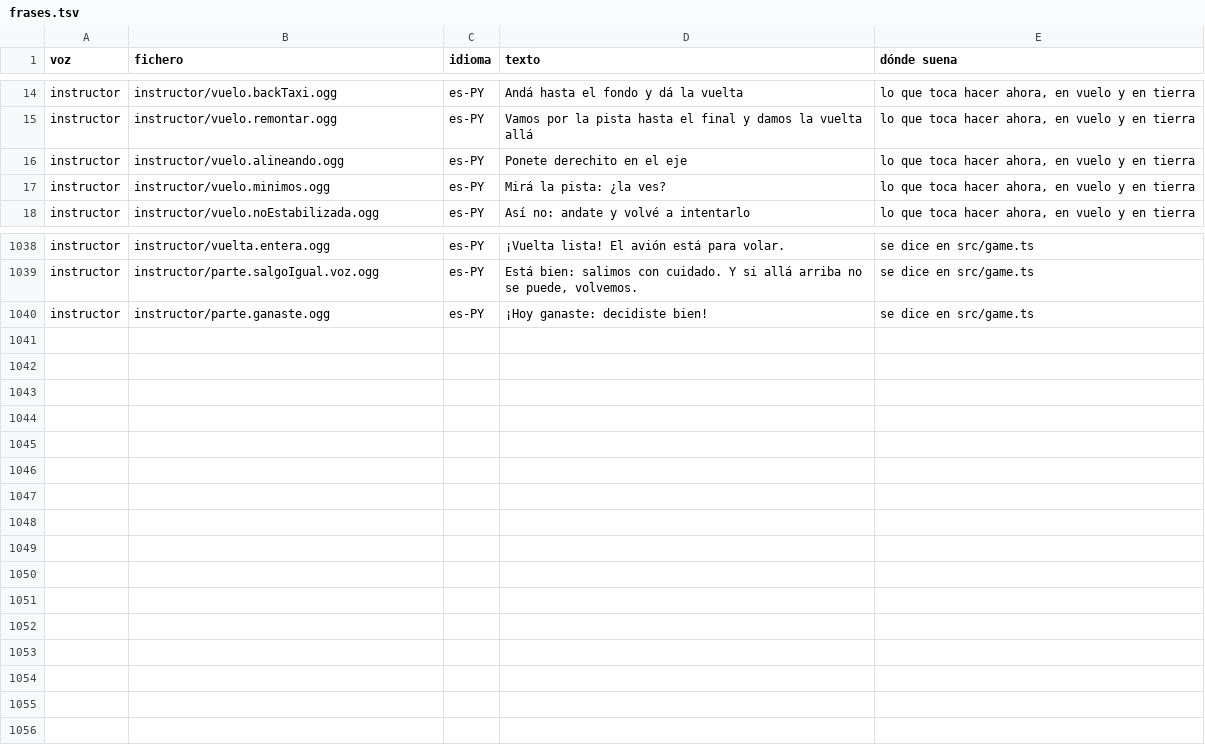
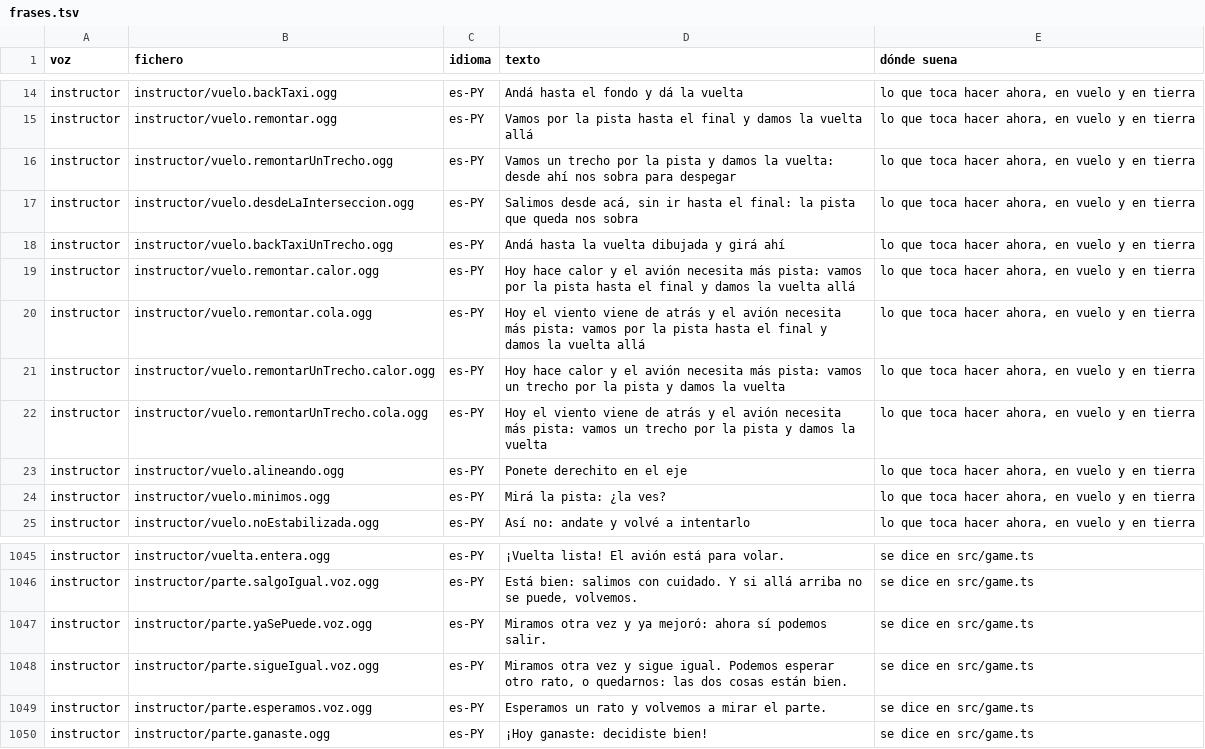
Before and after one commit to OksigeniaSL/oga-veve, a TSV file: docs/voces/frases.tsv, drawn as a sheet; only a part is shown, gaps mark what is left out; the diff names each change by its address in the sheet, - before the commit and + after, or states it on an @@ line.

Commit message:
voces: la lista de frases para grabar, con las de remontar por la cuenta del día y la tarjeta del tiempo argumentada

```diff
--- a/docs/voces/frases.tsv
+++ b/docs/voces/frases.tsv
+row 16: instructor | instructor/vuelo.remontarUnTrecho.ogg | es-PY | Vamos un trecho por la pista y damos la vuelta: desde ahí nos sobra para despegar | lo que toca hacer ahora, en vuelo y en tierra
+row 17: instructor | instructor/vuelo.desdeLaInterseccion.ogg | es-PY | Salimos desde acá, sin ir hasta el final: la pista que queda nos sobra | lo que toca hacer ahora, en vuelo y en tierra
+row 18: instructor | instructor/vuelo.backTaxiUnTrecho.ogg | es-PY | Andá hasta la vuelta dibujada y girá ahí | lo que toca hacer ahora, en vuelo y en tierra
+row 19: instructor | instructor/vuelo.remontar.calor.ogg | es-PY | Hoy hace calor y el avión necesita más pista: vamos por la pista hasta el final y damos la vuelta allá | lo que toca hacer ahora, en vuelo y en tierra
+row 20: instructor | instructor/vuelo.remontar.cola.ogg | es-PY | Hoy el viento viene de atrás y el avión necesita más pista: vamos por la pista hasta el final y damos la vuelta allá | lo que toca hacer ahora, en vuelo y en tierra
+row 21: instructor | instructor/vuelo.remontarUnTrecho.calor.ogg | es-PY | Hoy hace calor y el avión necesita más pista: vamos un trecho por la pista y damos la vuelta | lo que toca hacer ahora, en vuelo y en tierra
+row 22: instructor | instructor/vuelo.remontarUnTrecho.cola.ogg | es-PY | Hoy el viento viene de atrás y el avión necesita más pista: vamos un trecho por la pista y damos la vuelta | lo que toca hacer ahora, en vuelo y en tierra
+row 1047: instructor | instructor/parte.yaSePuede.voz.ogg | es-PY | Miramos otra vez y ya mejoró: ahora sí podemos salir. | se dice en src/game.ts
+row 1048: instructor | instructor/parte.sigueIgual.voz.ogg | es-PY | Miramos otra vez y sigue igual. Podemos esperar otro rato, o quedarnos: las dos cosas están bien. | se dice en src/game.ts
+row 1049: instructor | instructor/parte.esperamos.voz.ogg | es-PY | Esperamos un rato y volvemos a mirar el parte. | se dice en src/game.ts
```
Also changed, not shown: docs/voces/guion-instructor.tsv, 2 other files.
